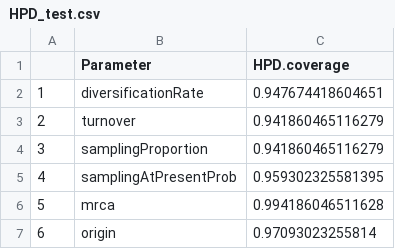
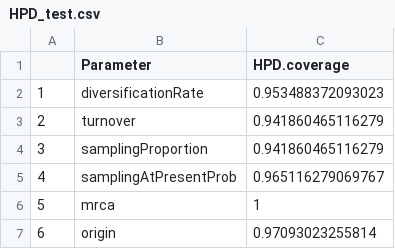
Before and after one commit to jugne/sRanges-material, a CSV file: validation/estimate_all_params_full_dna/figures/HPD_test.csv, drawn as a sheet.

Commit message:
comments to validation simulation and plot script; update plots; remove old plots

```diff
--- a/validation/estimate_all_params_full_dna/figures/HPD_test.csv
+++ b/validation/estimate_all_params_full_dna/figures/HPD_test.csv
@@ -1,7 +1,7 @@
 "","Parameter","HPD.coverage"
-"1","diversificationRate",0.947674418604651
+"1","diversificationRate",0.953488372093023
 "2","turnover",0.941860465116279
 "3","samplingProportion",0.941860465116279
-"4","samplingAtPresentProb",0.959302325581395
-"5","mrca",0.994186046511628
+"4","samplingAtPresentProb",0.965116279069767
+"5","mrca",1
 "6","origin",0.97093023255814
```
Also changed, not shown: validation/estimate_all_params_full_dna/figures/CV_score.csv, validation/estimate_all_params_full_dna/figures/HPD_rel_width_score_.csv, 30 other files.
